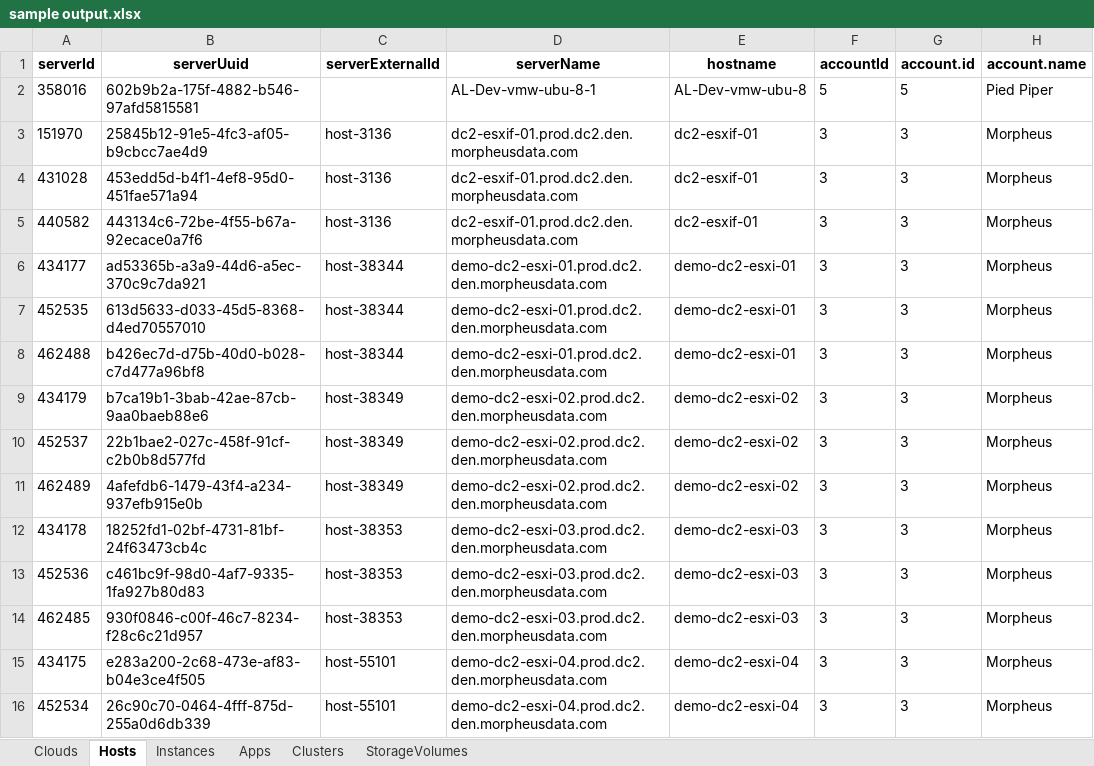
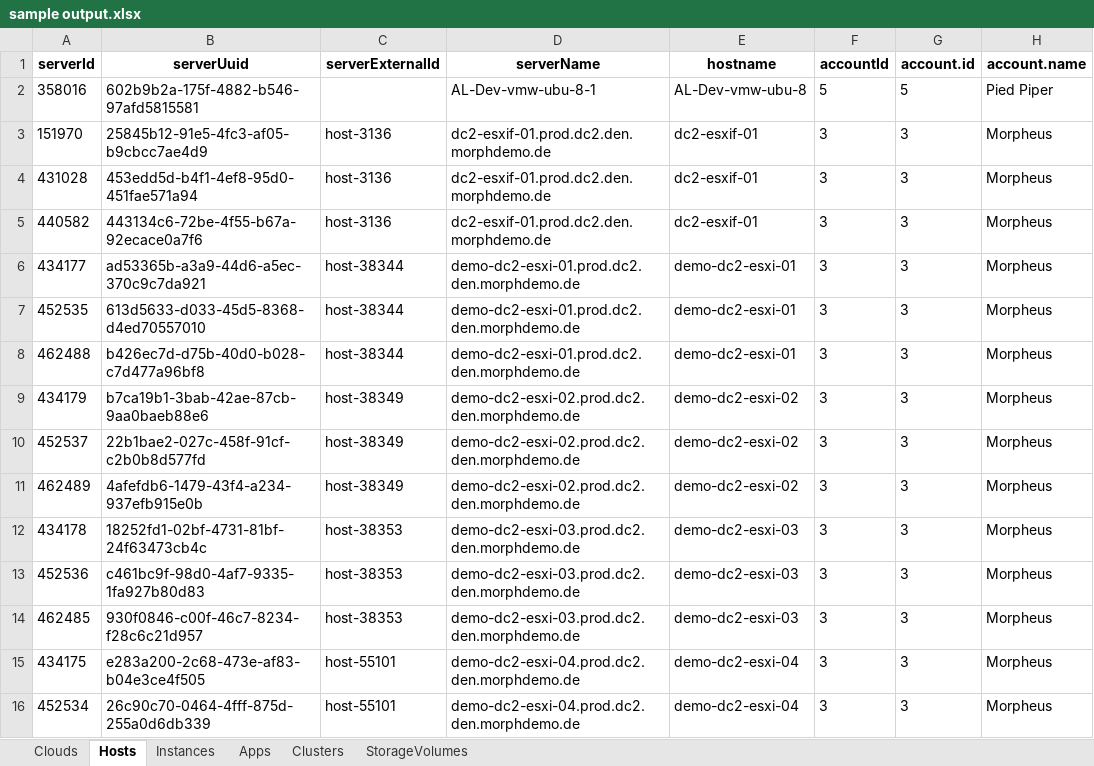
Before and after one commit to laber0815/Morpheus-Appliance-Inventory-Download, an Excel workbook: output/sample output.xlsx, sheet Hosts, drawn as a sheet; only a part is shown; values as stored, in another font and other column widths than the file's, no borders; the diff covers the shown part only; the diff names each change by its address in the sheet, - before the commit and + after, or states it on an @@ line.

Commit message:
update

```diff
--- a/output/sample output.xlsx (sheet Hosts)
+++ b/output/sample output.xlsx (sheet Hosts)
-D3:D5 (serverName): dc2-esxif-01.prod.dc2.den.morpheusdata.com
+D3:D5 (serverName): dc2-esxif-01.prod.dc2.den.morphdemo.de
-D6:D8 (serverName): demo-dc2-esxi-01.prod.dc2.den.morpheusdata.com
+D6:D8 (serverName): demo-dc2-esxi-01.prod.dc2.den.morphdemo.de
-D9:D11 (serverName): demo-dc2-esxi-02.prod.dc2.den.morpheusdata.com
+D9:D11 (serverName): demo-dc2-esxi-02.prod.dc2.den.morphdemo.de
-D12:D14 (serverName): demo-dc2-esxi-03.prod.dc2.den.morpheusdata.com
+D12:D14 (serverName): demo-dc2-esxi-03.prod.dc2.den.morphdemo.de
-D15:D16 (serverName): demo-dc2-esxi-04.prod.dc2.den.morpheusdata.com
+D15:D16 (serverName): demo-dc2-esxi-04.prod.dc2.den.morphdemo.de
```
Also changed, not shown: 13 edited cells elsewhere in this sheet, sheet Instances, sheet Apps.
